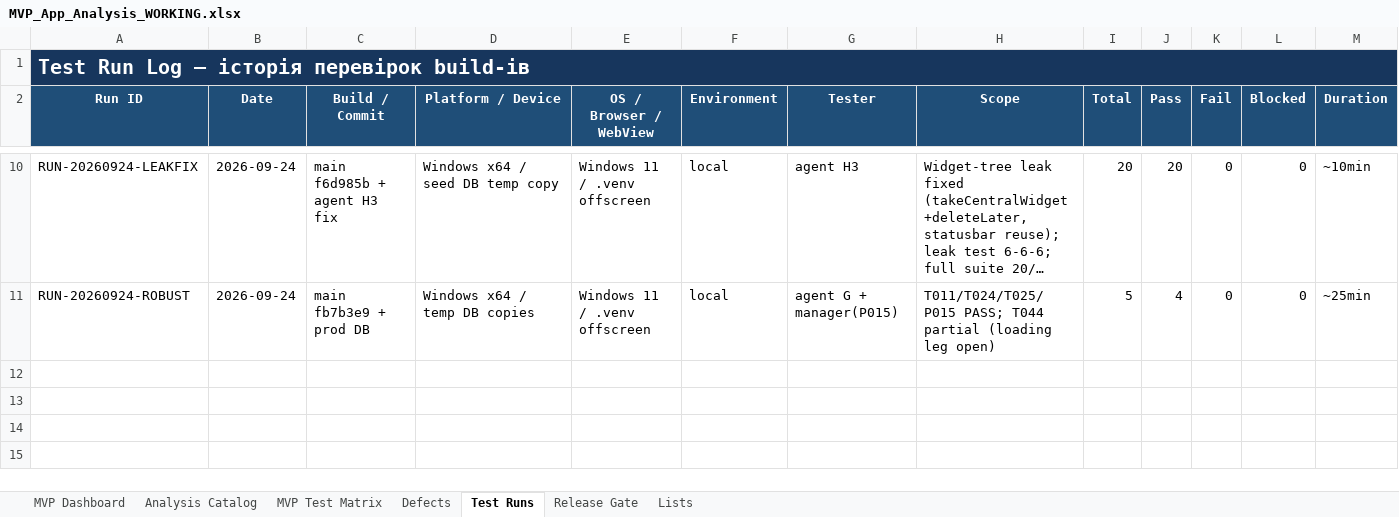
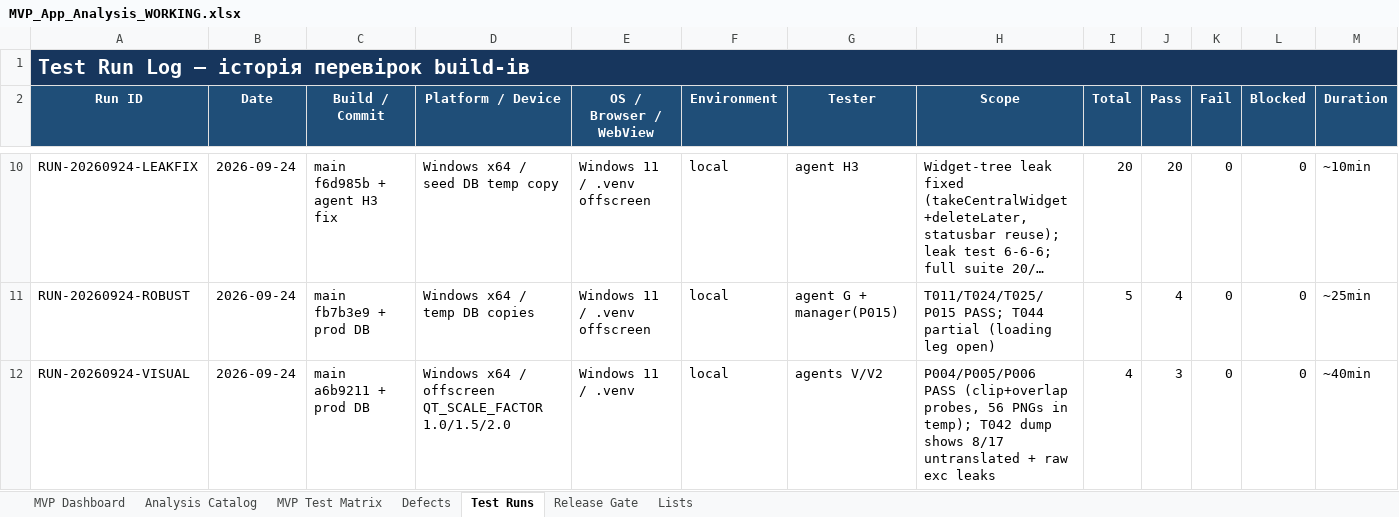
Before and after one commit to kot0070/propeller-calculator, an Excel workbook: work/MVP_App_Analysis_WORKING.xlsx, sheet Test Runs, drawn as a sheet; only a part is shown, gaps mark what is left out; long unchanged cells end in …; values as stored, in another font and other column widths than the file's, no borders; table styles not drawn; rows hold the shown columns only; the diff names each change by its address in the sheet, - before the commit and + after, or states it on an @@ line.

Commit message:
Visual probes: P004/P005/P006 PASS, T042 findings queued for hygiene

```diff
--- a/work/MVP_App_Analysis_WORKING.xlsx (sheet Test Runs)
+++ b/work/MVP_App_Analysis_WORKING.xlsx (sheet Test Runs)
+row 12: RUN-20260924-VISUAL | 2026-09-24 | main a6b9211 + prod DB | Windows x64 / offscreen QT_SCALE_FACTOR 1.0/1.5/2.0 | Windows 11 / .venv | local | agents V/V2 | P004/P005/P006 PASS (clip+overlap probes, 56 PNGs in temp); T042 dump shows 8/17 untranslated + raw exc leaks | 4 | 3 | 0 | 0 | ~40min
```
Also changed, not shown: sheet MVP Test Matrix, 1 other file.
